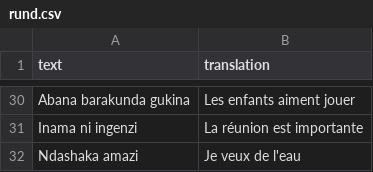
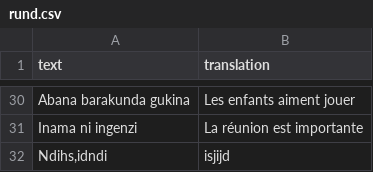
Before and after one commit to Eliezermga/Lugayetu, a CSV file: languages/rund.csv, drawn as a sheet; only a part is shown, gaps mark what is left out; removed rows and columns are numbered as before the commit, all else as after; the diff names each change by its address in the sheet, - before the commit and + after, or states it on an @@ line.

```diff
--- a/languages/rund.csv
+++ b/languages/rund.csv
-row 32: Ndashaka amazi | Je veux de l'eau
+row 32: Ndihs,idndi | isjijd
```
Also changed, not shown: 1 other file.
